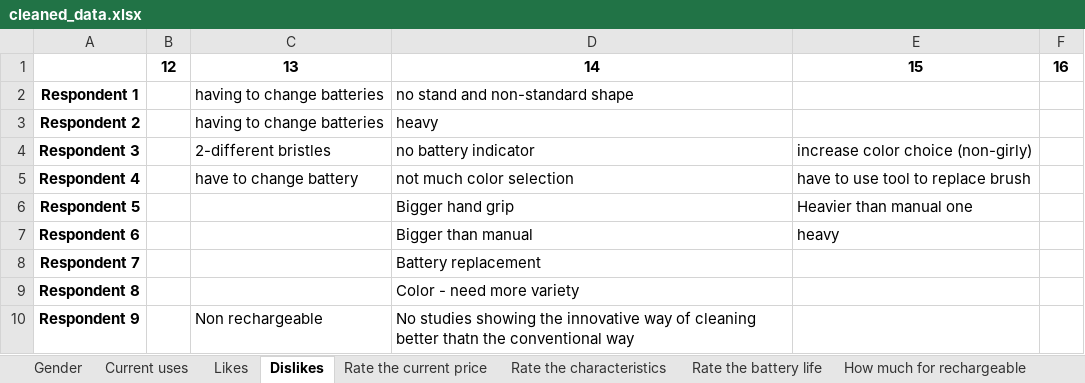
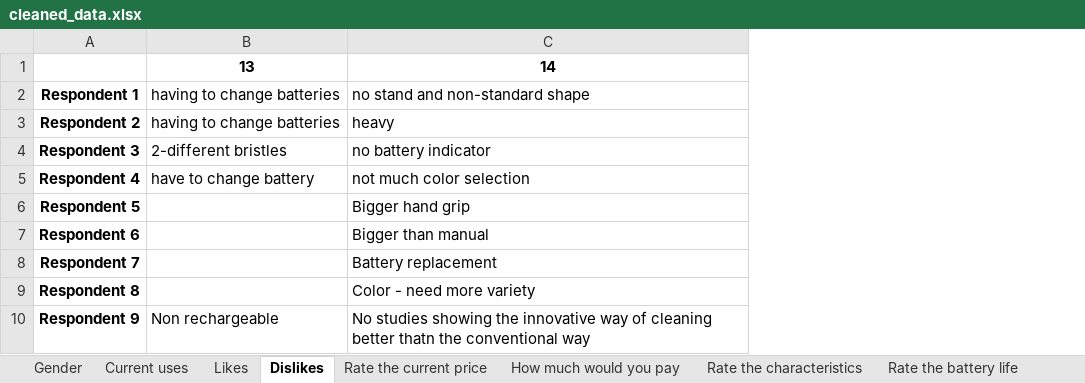
Before and after one commit to Zero23/Group_Assignments, an Excel workbook: assignment1/cleaned_data.xlsx, sheet Dislikes, drawn as a sheet; only a part is shown; values as stored, in another font and other column widths than the file's, no borders; the diff names each change by its address in the sheet, - before the commit and + after, or states it on an @@ line.

```diff
--- a/assignment1/cleaned_data.xlsx (sheet Dislikes)
+++ b/assignment1/cleaned_data.xlsx (sheet Dislikes)
+sheet tab: How much would you pay
-column B, row 1: 12
-column E, rows 1-7: 15 |  |  | increase color choice (non-girly) | have to use tool to replace brush | Heavier than manual one | heavy
-column F, row 1: 16
```
Also changed, not shown: sheet All data, sheet Current uses, sheet Gender, assignment1/Product_Survey_Results.xlsx, 2 other files.
